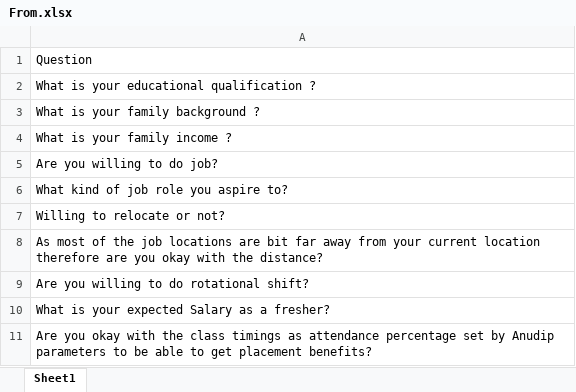
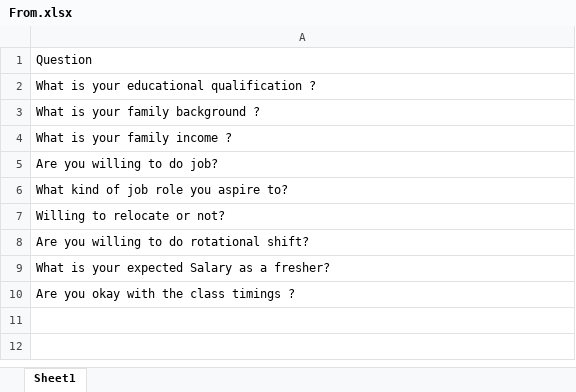
Before and after one commit to nibedanbhattacharjee97/stubot, an Excel workbook: From.xlsx, sheet Sheet1, drawn as a sheet; values as stored, in another font and other column widths than the file's, no borders; removed rows and columns are numbered as before the commit, all else as after; the diff names each change by its address in the sheet, - before the commit and + after, or states it on an @@ line.

Commit message:
new

```diff
--- a/From.xlsx (sheet Sheet1)
+++ b/From.xlsx (sheet Sheet1)
-row 8: As most of the job locations are bit far away from your current location therefore are you okay with the distance?
-A10: …class timings as attendance percentage set by Anudip parameters to be able to get placement benefits?
+A10: …class timings ?
```
